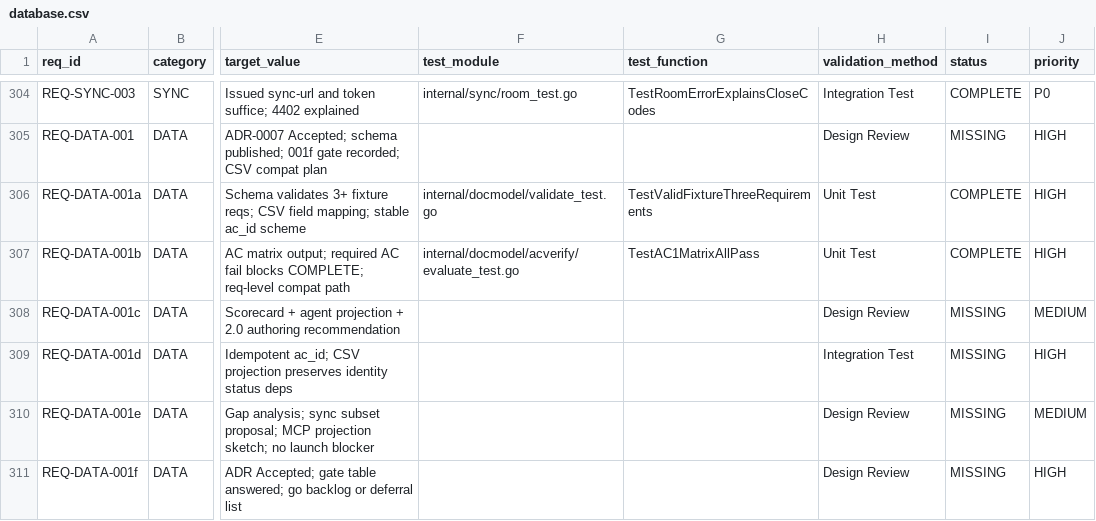
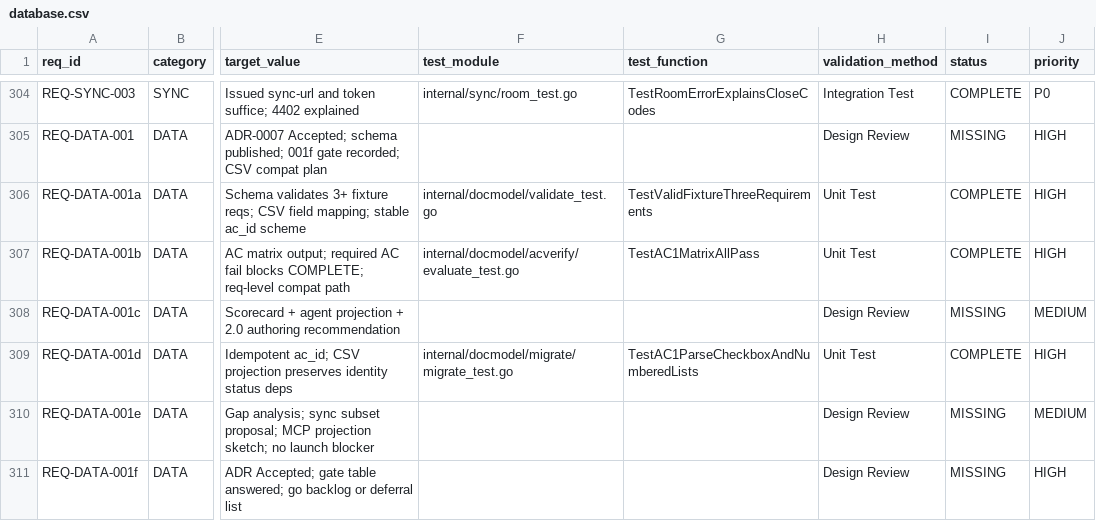
Before and after one commit to rtmx-ai/rtmx, a CSV file: .rtmx/database.csv, drawn as a sheet; only a part is shown, gaps mark what is left out; the diff names each change by its address in the sheet, - before the commit and + after, or states it on an @@ line.

```diff
--- a/.rtmx/database.csv
+++ b/.rtmx/database.csv
-F309 (test_module): (empty)
+F309 (test_module): internal/docmodel/migrate/migrate_test.go
-G309 (test_function): (empty)
+G309 (test_function): TestAC1ParseCheckboxAndNumberedLists
-H309 (validation_method): Integration Test
+H309 (validation_method): Unit Test
-I309 (status): MISSING
+I309 (status): COMPLETE
```
Also changed, not shown: 7 other files.
